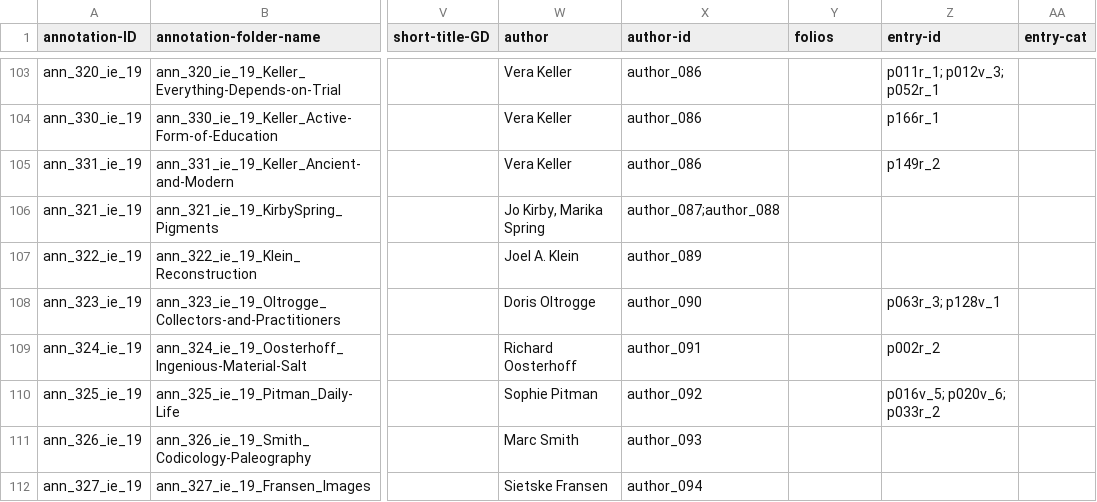
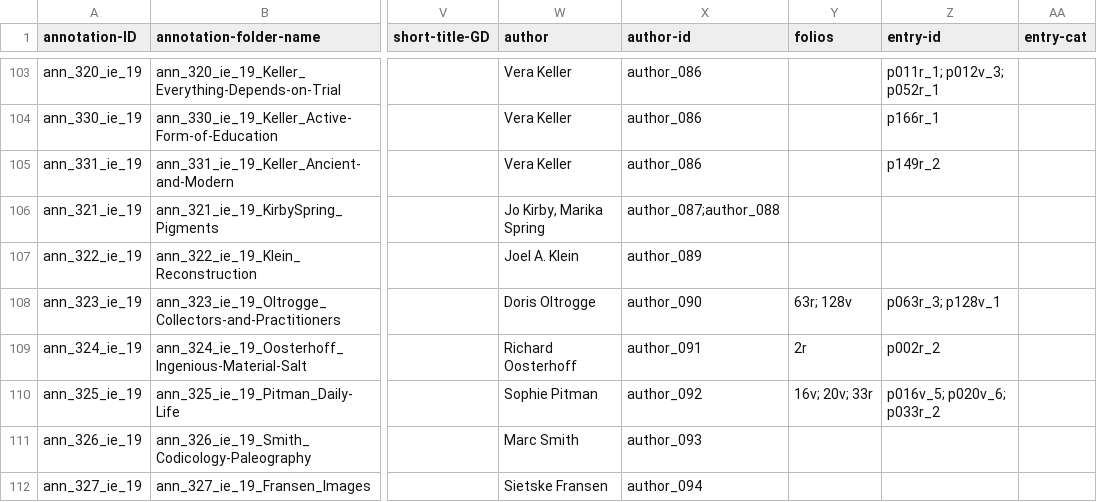
Before and after one commit to cu-mkp/m-k-manuscript-data, a CSV file: metadata/annotation-metadata.csv, drawn as a sheet; only a part is shown, gaps mark what is left out; the diff covers the shown part only; the diff names each change by its address in the sheet, - before the commit and + after, or states it on an @@ line.

Commit message:
Add files via upload

```diff
--- a/metadata/annotation-metadata.csv
+++ b/metadata/annotation-metadata.csv
-Y108 (folios): (empty)
+Y108 (folios): 63r; 128v
-Y109 (folios): (empty)
+Y109 (folios): 2r
-Y110 (folios): (empty)
+Y110 (folios): 16v; 20v; 33r
```
Also changed, not shown: 11 edited cells elsewhere in this file.
